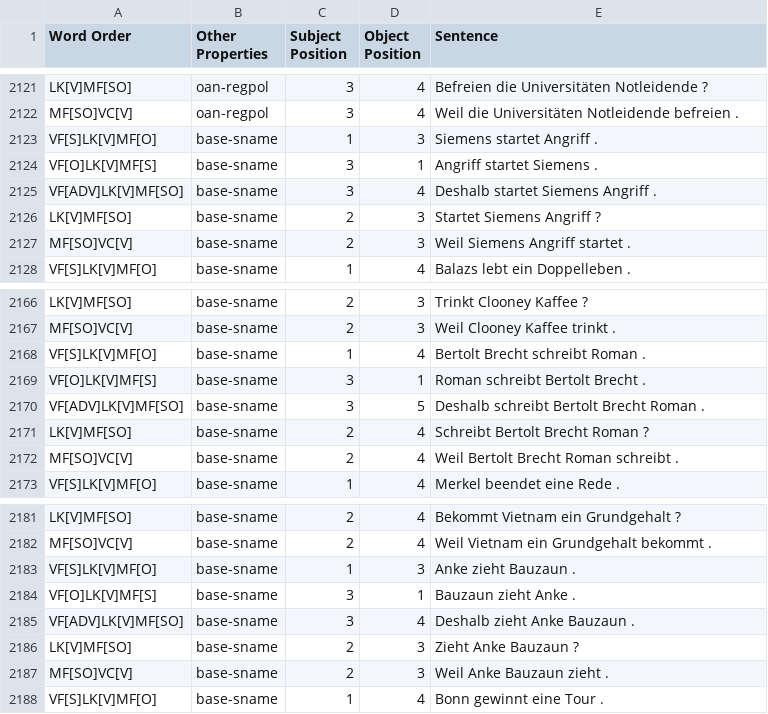
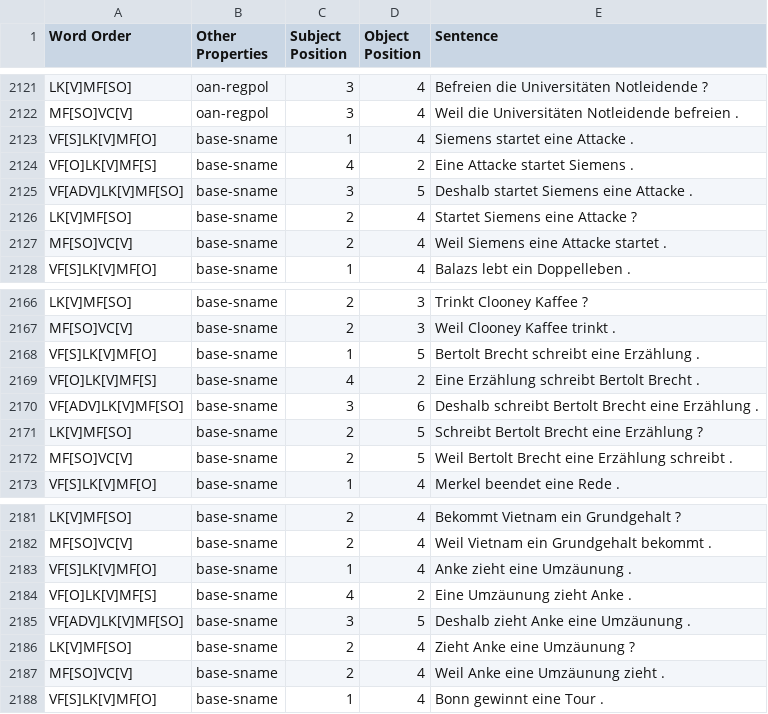
Before and after one commit to DiveFish/SORTS, a TSV file: german/gold/german_amb_gold.tsv, drawn as a sheet; only a part is shown, gaps mark what is left out; the diff covers the shown part only.

Commit message:
Fixed german sname sentences with masculine objects

```diff
--- a/german/gold/german_amb_gold.tsv
+++ b/german/gold/german_amb_gold.tsv
@@ -2122,7 +2122,7 @@ LK[V]MF[SO]	oan-regpol	3	4	Befreien die Universitäten Notleidende ?
 MF[SO]VC[V]	oan-regpol	3	4	Weil die Universitäten Notleidende befreien .
-VF[S]LK[V]MF[O]	base-sname	1	3	Siemens startet Angriff .
-VF[O]LK[V]MF[S]	base-sname	3	1	Angriff startet Siemens .
-VF[ADV]LK[V]MF[SO]	base-sname	3	4	Deshalb startet Siemens Angriff .
-LK[V]MF[SO]	base-sname	2	3	Startet Siemens Angriff ?
-MF[SO]VC[V]	base-sname	2	3	Weil Siemens Angriff startet .
+VF[S]LK[V]MF[O]	base-sname	1	4	Siemens startet eine Attacke .
+VF[O]LK[V]MF[S]	base-sname	4	2	Eine Attacke startet Siemens .
+VF[ADV]LK[V]MF[SO]	base-sname	3	5	Deshalb startet Siemens eine Attacke .
+LK[V]MF[SO]	base-sname	2	4	Startet Siemens eine Attacke ?
+MF[SO]VC[V]	base-sname	2	4	Weil Siemens eine Attacke startet .
 VF[S]LK[V]MF[O]	base-sname	1	4	Balazs lebt ein Doppelleben .
@@ -2167,7 +2167,7 @@ LK[V]MF[SO]	base-sname	2	3	Trinkt Clooney Kaffee ?
 MF[SO]VC[V]	base-sname	2	3	Weil Clooney Kaffee trinkt .
-VF[S]LK[V]MF[O]	base-sname	1	4	Bertolt Brecht schreibt Roman .
-VF[O]LK[V]MF[S]	base-sname	3	1	Roman schreibt Bertolt Brecht .
-VF[ADV]LK[V]MF[SO]	base-sname	3	5	Deshalb schreibt Bertolt Brecht Roman .
-LK[V]MF[SO]	base-sname	2	4	Schreibt Bertolt Brecht Roman ?
-MF[SO]VC[V]	base-sname	2	4	Weil Bertolt Brecht Roman schreibt .
+VF[S]LK[V]MF[O]	base-sname	1	5	Bertolt Brecht schreibt eine Erzählung .
+VF[O]LK[V]MF[S]	base-sname	4	2	Eine Erzählung schreibt Bertolt Brecht .
+VF[ADV]LK[V]MF[SO]	base-sname	3	6	Deshalb schreibt Bertolt Brecht eine Erzählung .
+LK[V]MF[SO]	base-sname	2	5	Schreibt Bertolt Brecht eine Erzählung ?
+MF[SO]VC[V]	base-sname	2	5	Weil Bertolt Brecht eine Erzählung schreibt .
 VF[S]LK[V]MF[O]	base-sname	1	4	Merkel beendet eine Rede .
@@ -2182,7 +2182,7 @@ LK[V]MF[SO]	base-sname	2	4	Bekommt Vietnam ein Grundgehalt ?
 MF[SO]VC[V]	base-sname	2	4	Weil Vietnam ein Grundgehalt bekommt .
-VF[S]LK[V]MF[O]	base-sname	1	3	Anke zieht Bauzaun .
-VF[O]LK[V]MF[S]	base-sname	3	1	Bauzaun zieht Anke .
-VF[ADV]LK[V]MF[SO]	base-sname	3	4	Deshalb zieht Anke Bauzaun .
-LK[V]MF[SO]	base-sname	2	3	Zieht Anke Bauzaun ?
-MF[SO]VC[V]	base-sname	2	3	Weil Anke Bauzaun zieht .
+VF[S]LK[V]MF[O]	base-sname	1	4	Anke zieht eine Umzäunung .
+VF[O]LK[V]MF[S]	base-sname	4	2	Eine Umzäunung zieht Anke .
+VF[ADV]LK[V]MF[SO]	base-sname	3	5	Deshalb zieht Anke eine Umzäunung .
+LK[V]MF[SO]	base-sname	2	4	Zieht Anke eine Umzäunung ?
+MF[SO]VC[V]	base-sname	2	4	Weil Anke eine Umzäunung zieht .
 VF[S]LK[V]MF[O]	base-sname	1	4	Bonn gewinnt eine Tour .
```
Also changed, not shown: 156 edited cells elsewhere in this file, 4 other files.
